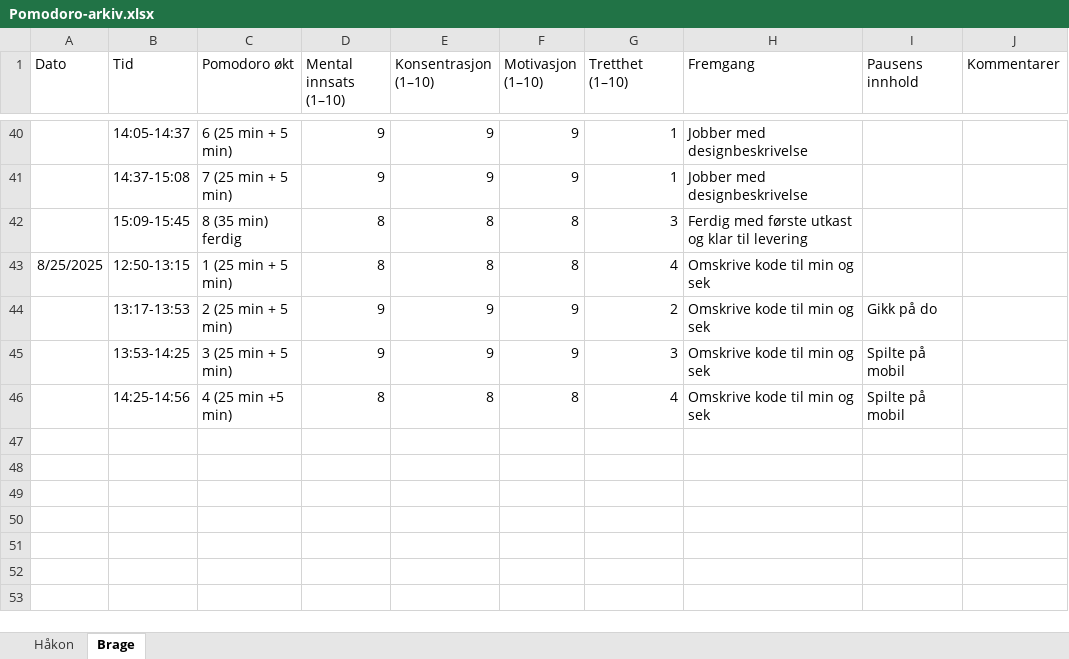
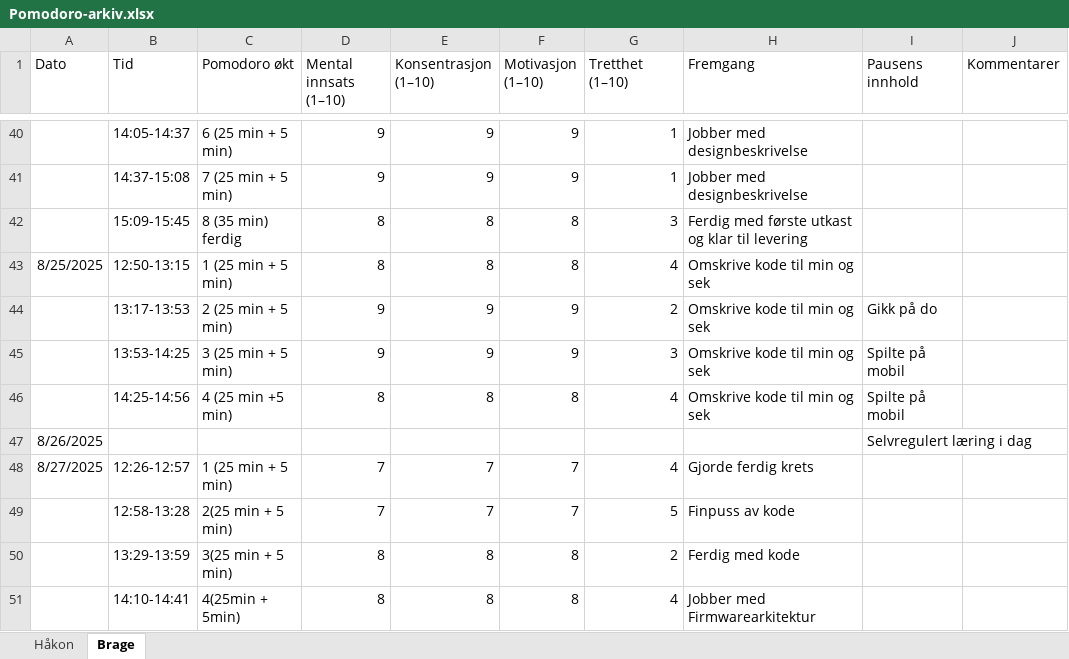
Before and after one commit to RealHaakon/TEL100, an Excel workbook: Arbeidslogg/Pomodoro-arkiv.xlsx, sheet Brage, drawn as a sheet; only a part is shown, gaps mark what is left out; values as stored, in another font and other column widths than the file's, no borders; the diff names each change by its address in the sheet, - before the commit and + after, or states it on an @@ line.

```diff
--- a/Arbeidslogg/Pomodoro-arkiv.xlsx (sheet Brage)
+++ b/Arbeidslogg/Pomodoro-arkiv.xlsx (sheet Brage)
+row 47: 8/26/2025 |  |  |  |  |  |  |  | Selvregulert læring i dag
+row 48: 8/27/2025 | 12:26-12:57 | 1 (25 min + 5 min) | 7 | 7 | 7 | 4 | Gjorde ferdig krets
+row 49:  | 12:58-13:28 | 2(25 min + 5 min) | 7 | 7 | 7 | 5 | Finpuss av kode
+row 50:  | 13:29-13:59 | 3(25 min + 5 min) | 8 | 8 | 8 | 2 | Ferdig med kode
+row 51:  | 14:10-14:41 | 4(25min + 5min) | 8 | 8 | 8 | 4 | Jobber med Firmwarearkitektur
```
Also changed, not shown: sheet Håkon, 5 other files.
